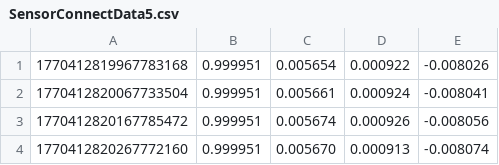
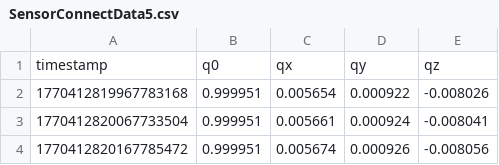
Before and after one commit to JuanAlva/sensorConnect_reader, a CSV file: SensorConnectData5.csv, drawn as a sheet; only a part is shown; the shorter side is filled out with more unchanged rows; the diff names each change by its address in the sheet, - before the commit and + after, or states it on an @@ line.

Commit message:
accel dataset

```diff
--- a/SensorConnectData5.csv
+++ b/SensorConnectData5.csv
+row 1: timestamp | q0 | qx | qy | qz
```
Also changed, not shown: 11 other files.
